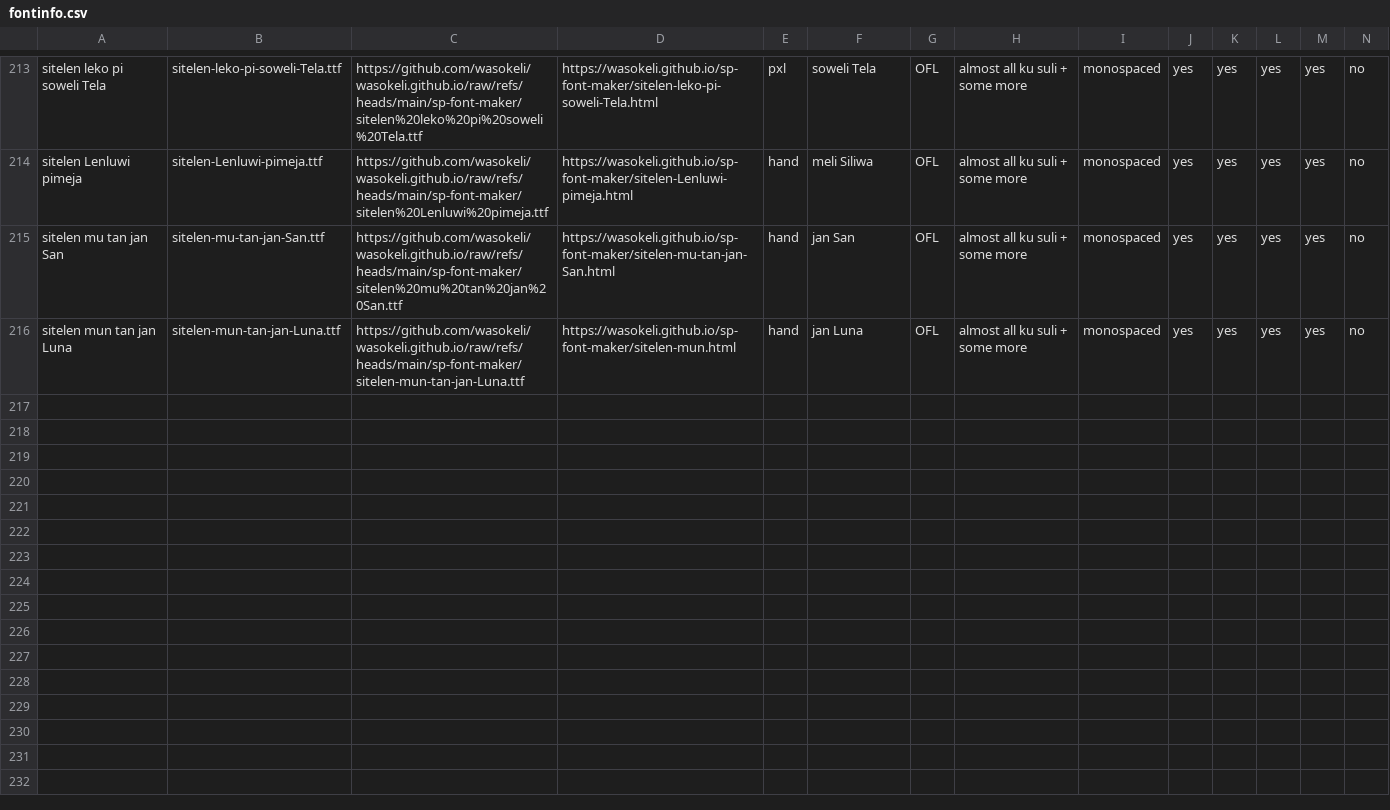
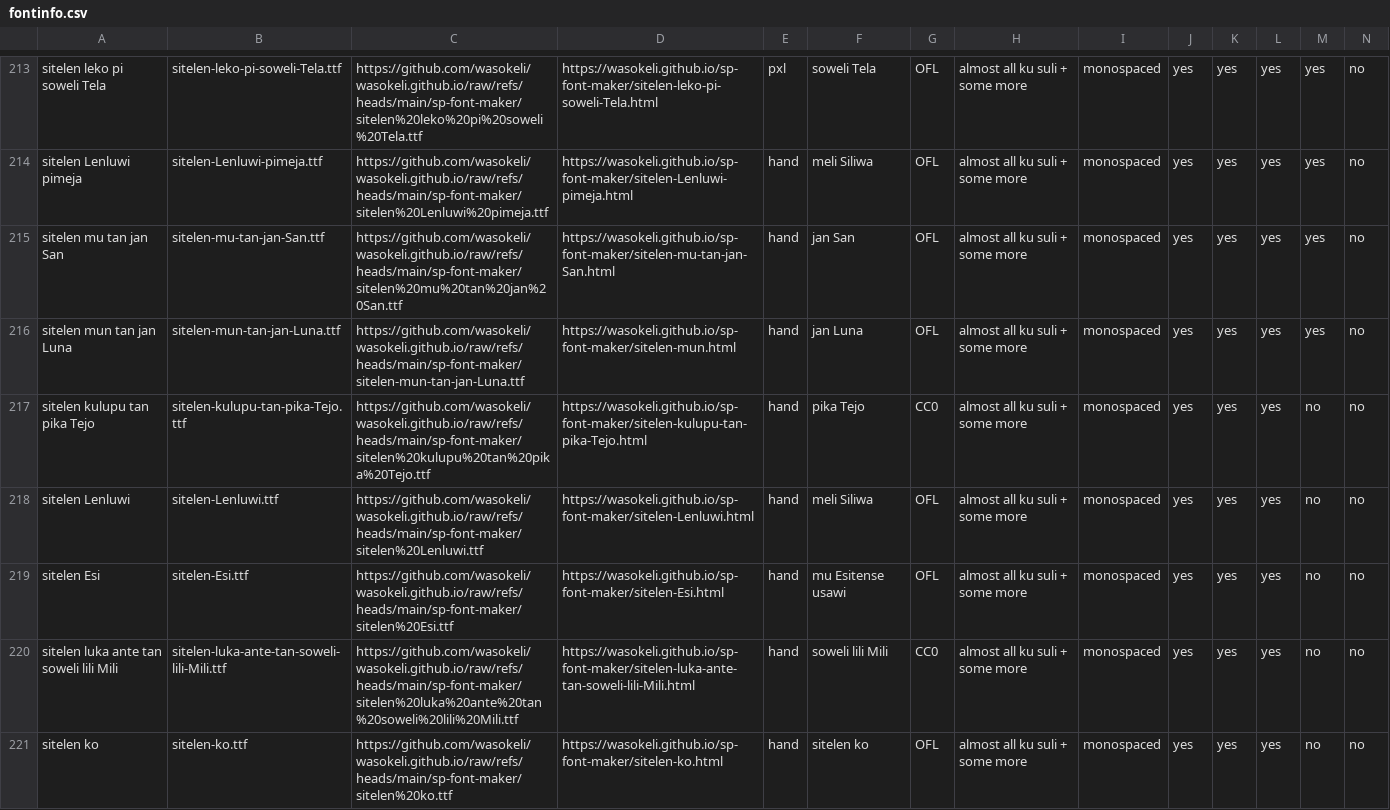
Before and after one commit to RetSamys/toki-pona-glyphs, a CSV file: sona/fontinfo.csv, drawn as a sheet; only a part is shown, gaps mark what is left out; rows hold the shown columns only; the diff names each change by its address in the sheet, - before the commit and + after, or states it on an @@ line.

Commit message:
Update fontinfo.csv

```diff
--- a/sona/fontinfo.csv
+++ b/sona/fontinfo.csv
+row 217: sitelen kulupu tan pika Tejo | sitelen-kulupu-tan-pika-Tejo.ttf | https://github.com/wasokeli/wasokeli.github.io/raw/refs/heads/main/sp-font-maker/sitelen%20kulupu%20tan%20pika%20Tejo.ttf | https://wasokeli.github.io/sp-font-maker/sitelen-kulupu-tan-pika-Tejo.html | hand | pika Tejo | CC0 | almost all ku suli + some more | monospaced | yes | yes | yes | no | no
+row 218: sitelen Lenluwi | sitelen-Lenluwi.ttf | https://github.com/wasokeli/wasokeli.github.io/raw/refs/heads/main/sp-font-maker/sitelen%20Lenluwi.ttf | https://wasokeli.github.io/sp-font-maker/sitelen-Lenluwi.html | hand | meli Siliwa | OFL | almost all ku suli + some more | monospaced | yes | yes | yes | no | no
+row 219: sitelen Esi | sitelen-Esi.ttf | https://github.com/wasokeli/wasokeli.github.io/raw/refs/heads/main/sp-font-maker/sitelen%20Esi.ttf | https://wasokeli.github.io/sp-font-maker/sitelen-Esi.html | hand | mu Esitense usawi | OFL | almost all ku suli + some more | monospaced | yes | yes | yes | no | no
+row 220: sitelen luka ante tan soweli lili Mili | sitelen-luka-ante-tan-soweli-lili-Mili.ttf | https://github.com/wasokeli/wasokeli.github.io/raw/refs/heads/main/sp-font-maker/sitelen%20luka%20ante%20tan%20soweli%20lili%20Mili.ttf | https://wasokeli.github.io/sp-font-maker/sitelen-luka-ante-tan-soweli-lili-Mili.html | hand | soweli lili Mili | CC0 | almost all ku suli + some more | monospaced | yes | yes | yes | no | no
+row 221: sitelen ko | sitelen-ko.ttf | https://github.com/wasokeli/wasokeli.github.io/raw/refs/heads/main/sp-font-maker/sitelen%20ko.ttf | https://wasokeli.github.io/sp-font-maker/sitelen-ko.html | hand | sitelen ko | OFL | almost all ku suli + some more | monospaced | yes | yes | yes | no | no
```
